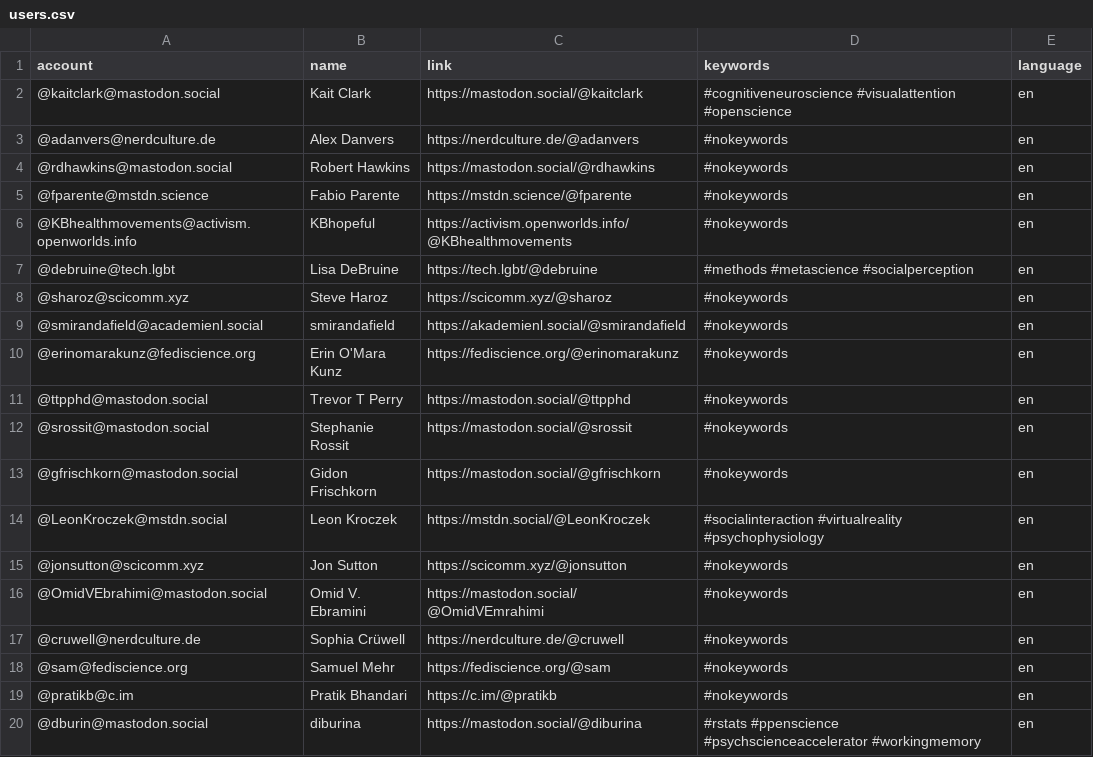
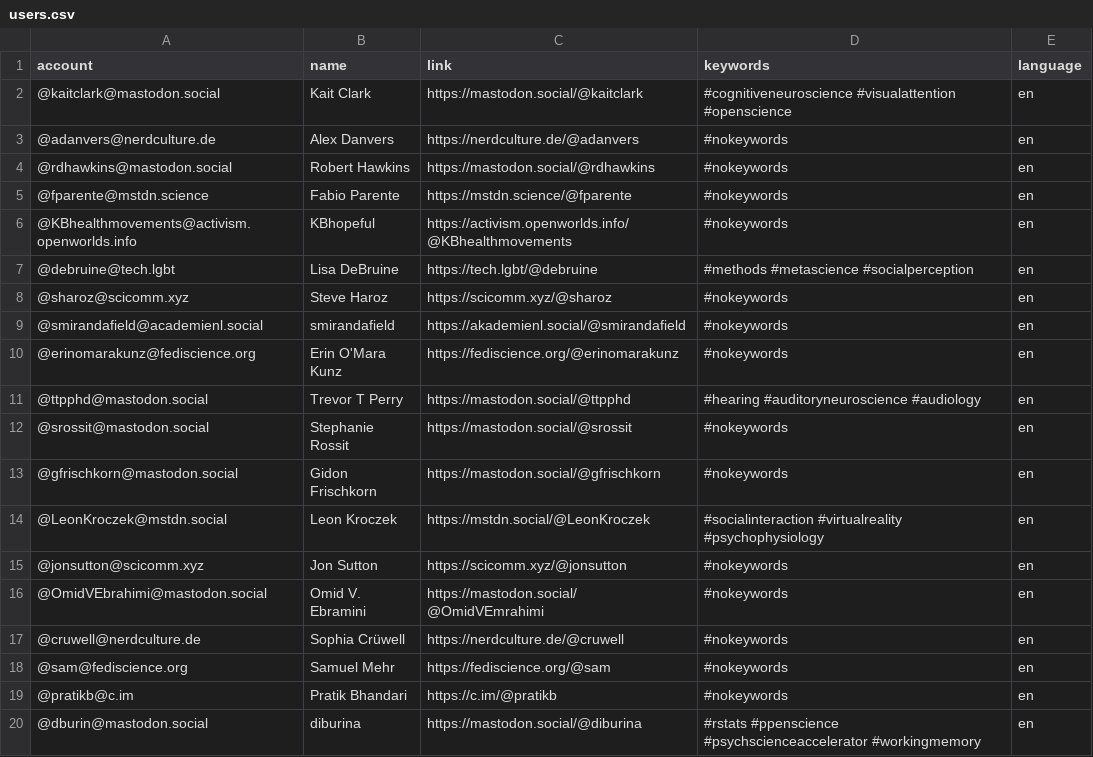
Before and after one commit to kaitclark/mastodon-psychology, a CSV file: resources/users.csv, drawn as a sheet.

Commit message:
Update users.csv

```diff
--- a/resources/users.csv
+++ b/resources/users.csv
@@ -10,3 +10,3 @@ account,name,link,keywords,language
 @erinomarakunz@fediscience.org,Erin O'Mara Kunz,https://fediscience.org/@erinomarakunz,#nokeywords,en
-@ttpphd@mastodon.social,Trevor T Perry,https://mastodon.social/@ttpphd,#nokeywords,en
+@ttpphd@mastodon.social,Trevor T Perry,https://mastodon.social/@ttpphd,#hearing #auditoryneuroscience #audiology,en
 @srossit@mastodon.social,Stephanie Rossit,https://mastodon.social/@srossit,#nokeywords,en
```
